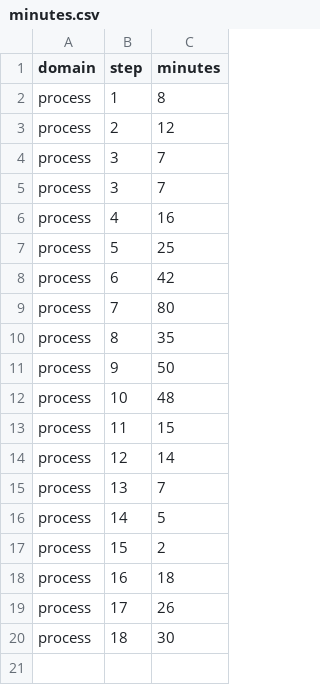
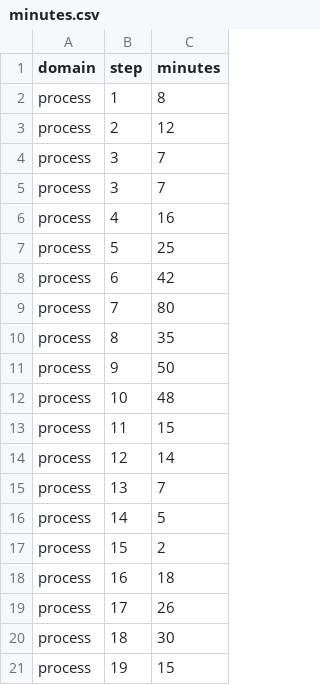
Before and after one commit to pendi1901/SEAI-grpoj, a CSV file: t7/minutes.csv, drawn as a sheet; the diff names each change by its address in the sheet, - before the commit and + after, or states it on an @@ line.

Commit message:
t7 minutes: process step 19

```diff
--- a/t7/minutes.csv
+++ b/t7/minutes.csv
+row 21: process | 19 | 15
```
